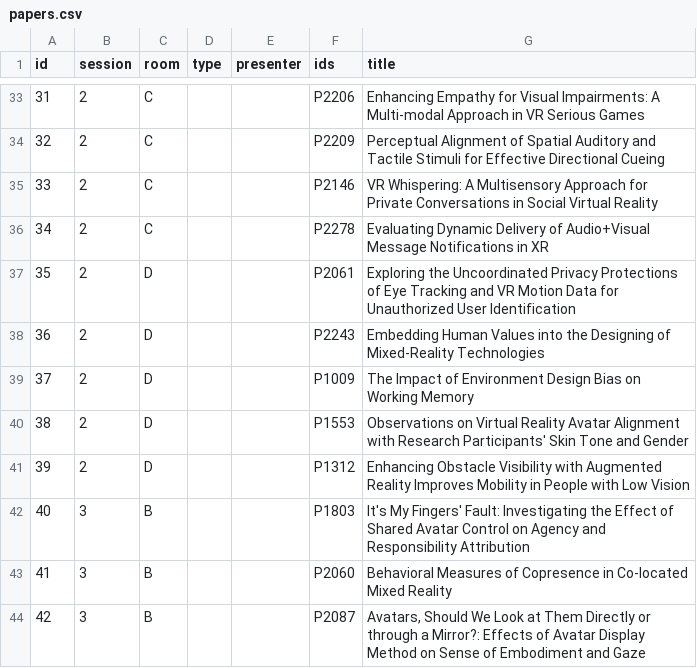
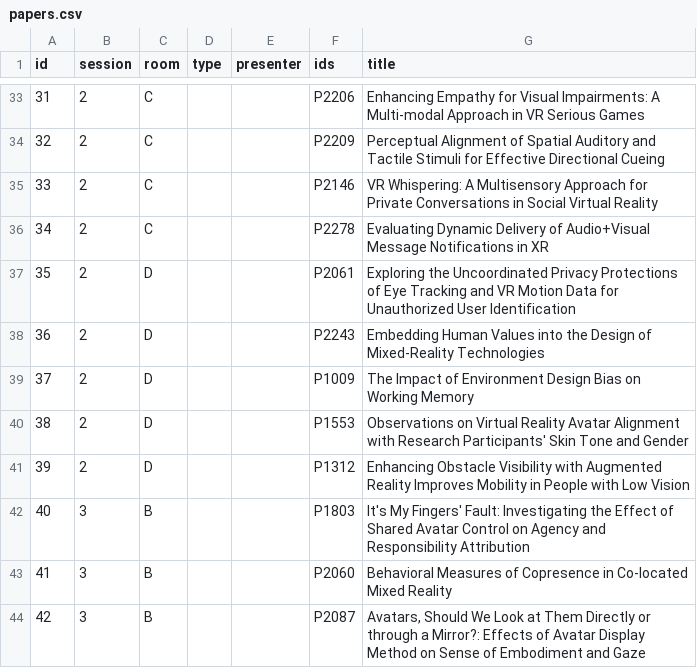
Before and after one commit to ieeevr/2026, a CSV file: _data/papers.csv, drawn as a sheet; only a part is shown, gaps mark what is left out.

Commit message:
Minor update in papers data

```diff
--- a/_data/papers.csv
+++ b/_data/papers.csv
@@ -37,3 +37,3 @@ id,session,room,type,presenter,ids,title
 35,2,D, , ,P2061, Exploring the Uncoordinated Privacy Protections of Eye Tracking and VR Motion Data for Unauthorized User Identification
-36,2,D, , ,P2243, Embedding Human Values into the Designing of Mixed-Reality Technologies
+36,2,D, , ,P2243, Embedding Human Values into the Design of Mixed-Reality Technologies
 37,2,D, , ,P1009, The Impact of Environment Design Bias on Working Memory
```
